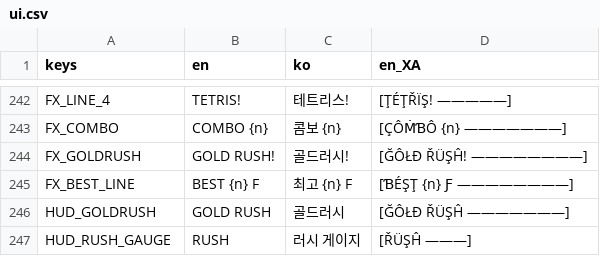
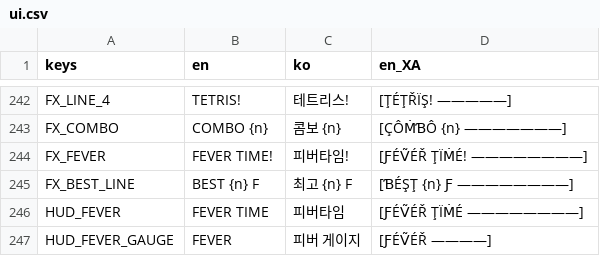
Before and after one commit to kiliuswook/Block, a CSV file: shared/locale/ui.csv, drawn as a sheet; only a part is shown, gaps mark what is left out.

```diff
--- a/shared/locale/ui.csv
+++ b/shared/locale/ui.csv
@@ -252,5 +252,5 @@ FX_LINE_4,TETRIS!,테트리스!,[ŢÉŢŘÏŞ! —————]
 FX_COMBO,COMBO {n},콤보 {n},[ÇÔṀƁÔ {n} ———————]
-FX_GOLDRUSH,GOLD RUSH!,골드러시!,[ĞÔŁÐ ŘÜŞĤ! ————————]
+FX_FEVER,FEVER TIME!,피버타임!,[ƑÉṼÉŘ ŢÏṀÉ! ————————]
 FX_BEST_LINE,BEST {n} F,최고 {n} F,[ƁÉŞŢ {n} Ƒ ————————]
-HUD_GOLDRUSH,GOLD RUSH,골드러시,[ĞÔŁÐ ŘÜŞĤ ———————]
-HUD_RUSH_GAUGE,RUSH,러시 게이지,[ŘÜŞĤ ———]
+HUD_FEVER,FEVER TIME,피버타임,[ƑÉṼÉŘ ŢÏṀÉ ————————]
+HUD_FEVER_GAUGE,FEVER,피버 게이지,[ƑÉṼÉŘ ————]
```
Also changed, not shown: 12 other files.
